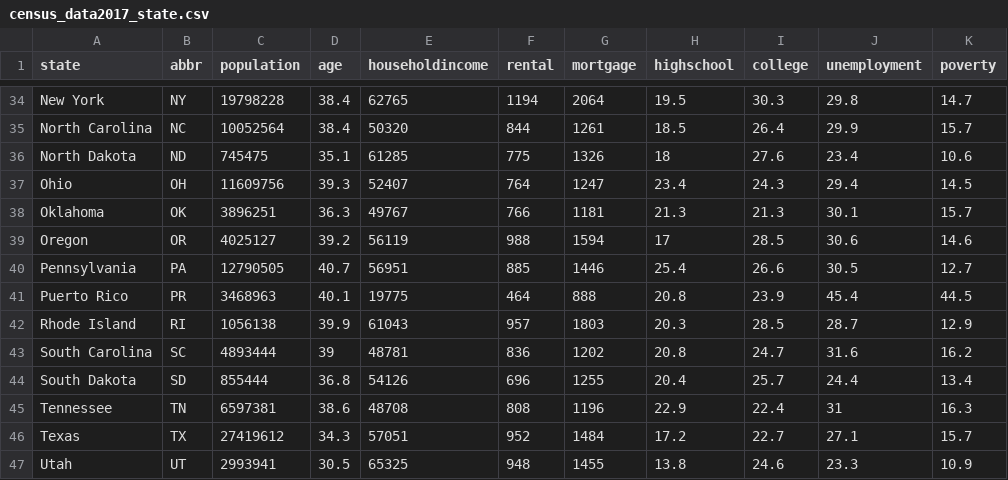
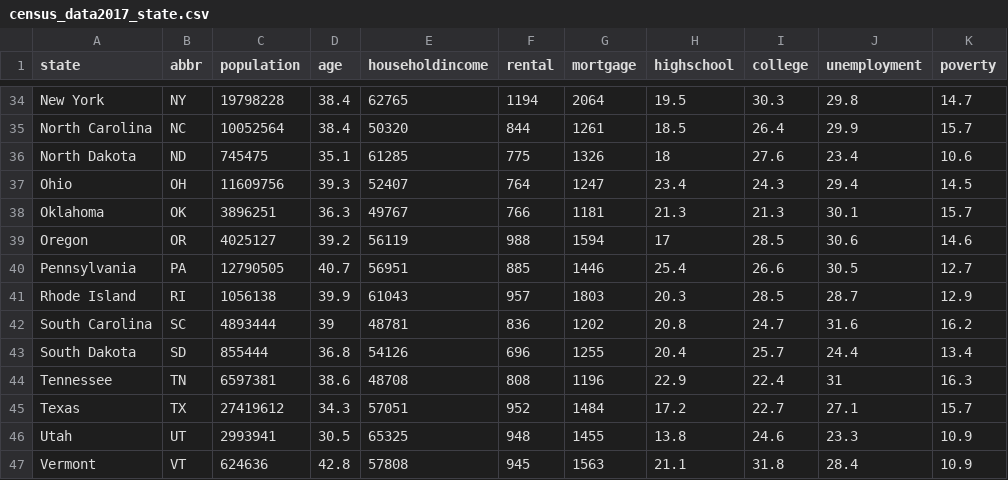
Before and after one commit to amiraligh89/Project2_Economic_Disaster, a CSV file: Project2_Economic_Disaster/assets/data/census_data2017_state.csv, drawn as a sheet; only a part is shown, gaps mark what is left out; the shorter side is filled out with more unchanged rows.

```diff
--- a/Project2_Economic_Disaster/assets/data/census_data2017_state.csv
+++ b/Project2_Economic_Disaster/assets/data/census_data2017_state.csv
@@ -40,3 +40,2 @@ Oregon,OR,4025127,39.2,56119,988,1594,17,28.5,30.6,14.6
 Pennsylvania,PA,12790505,40.7,56951,885,1446,25.4,26.6,30.5,12.7
-Puerto Rico,PR,3468963,40.1,19775,464,888,20.8,23.9,45.4,44.5
 Rhode Island,RI,1056138,39.9,61043,957,1803,20.3,28.5,28.7,12.9
```
Also changed, not shown: Project2_Economic_Disaster/assets/data/census_data2013_state.csv, Project2_Economic_Disaster/assets/data/census_data2014_state.csv, 3 other files.
